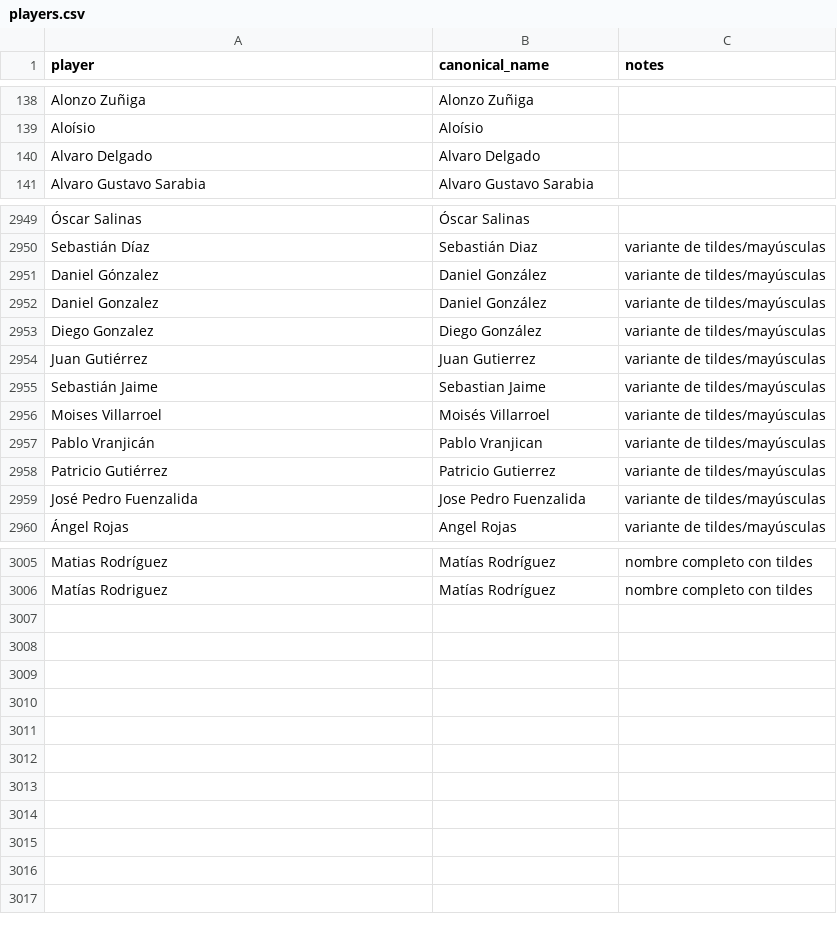
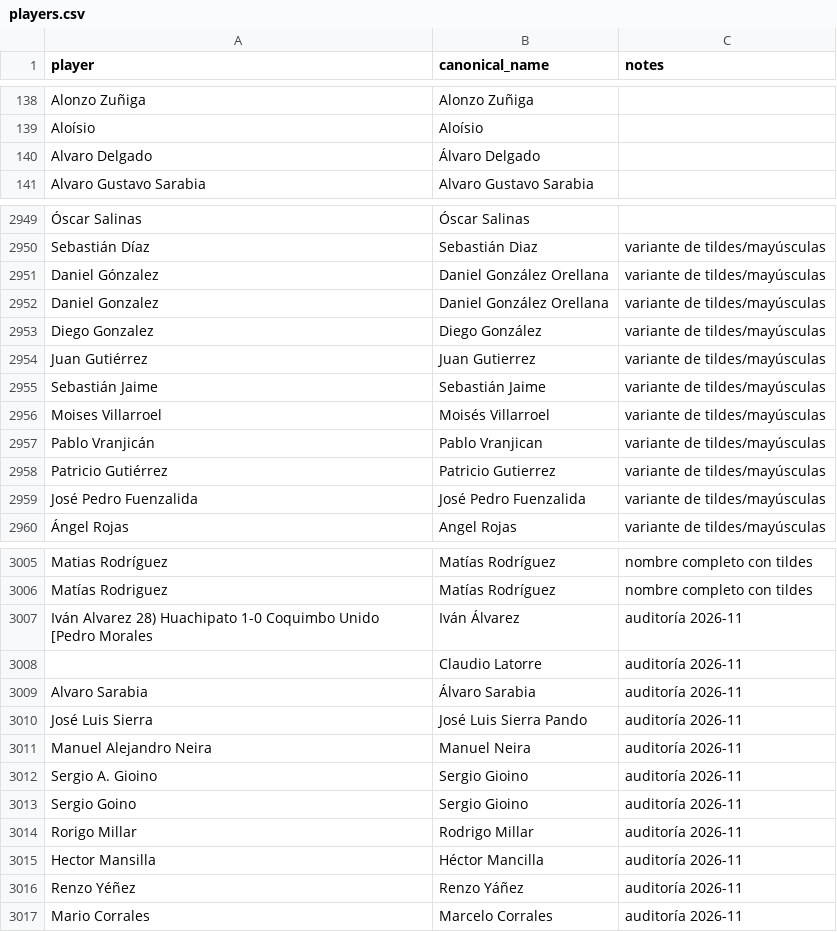
Before and after one commit to rafaelweberva99/Galeriastast, a CSV file: data/goals/players.csv, drawn as a sheet; only a part is shown, gaps mark what is left out; the diff covers the shown part only; the diff names each change by its address in the sheet, - before the commit and + after, or states it on an @@ line.

```diff
--- a/data/goals/players.csv
+++ b/data/goals/players.csv
-B140 (canonical_name): Alvaro Delgado
+B140 (canonical_name): Álvaro Delgado
-B2951:B2952 (canonical_name): Daniel González
+B2951:B2952 (canonical_name): Daniel González Orellana
-B2955 (canonical_name): Sebastian Jaime
+B2955 (canonical_name): Sebastián Jaime
-B2959 (canonical_name): Jose Pedro Fuenzalida
+B2959 (canonical_name): José Pedro Fuenzalida
+row 3007: Iván Alvarez 28) Huachipato 1-0 Coquimbo Unido [Pedro Morales | Iván Álvarez | auditoría 2026-11
+row 3008:  | Claudio Latorre | auditoría 2026-11
+row 3009: Alvaro Sarabia | Álvaro Sarabia | auditoría 2026-11
+row 3010: José Luis Sierra | José Luis Sierra Pando | auditoría 2026-11
+row 3011: Manuel Alejandro Neira | Manuel Neira | auditoría 2026-11
+row 3012: Sergio A. Gioino | Sergio Gioino | auditoría 2026-11
+row 3013: Sergio Goino | Sergio Gioino | auditoría 2026-11
+row 3014: Rorigo Millar | Rodrigo Millar | auditoría 2026-11
+row 3015: Hector Mansilla | Héctor Mancilla | auditoría 2026-11
+row 3016: Renzo Yéñez | Renzo Yáñez | auditoría 2026-11
+row 3017: Mario Corrales | Marcelo Corrales | auditoría 2026-11
```
Also changed, not shown: 91 edited cells elsewhere in this file, 2 other files.
